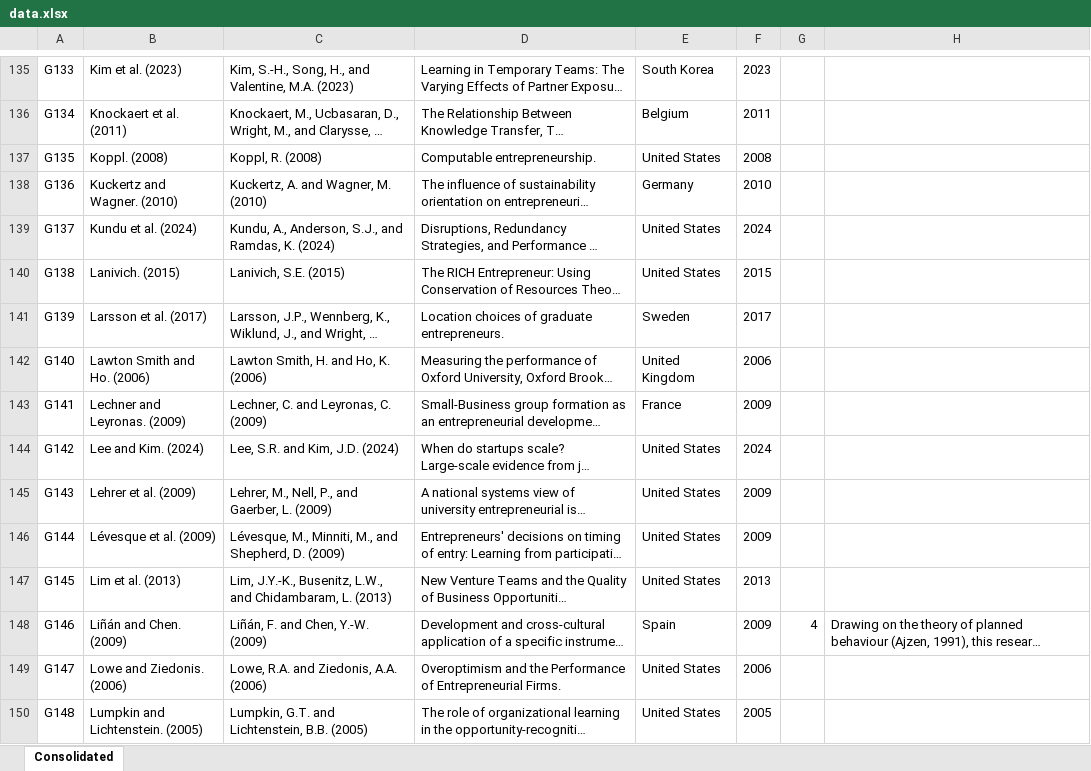
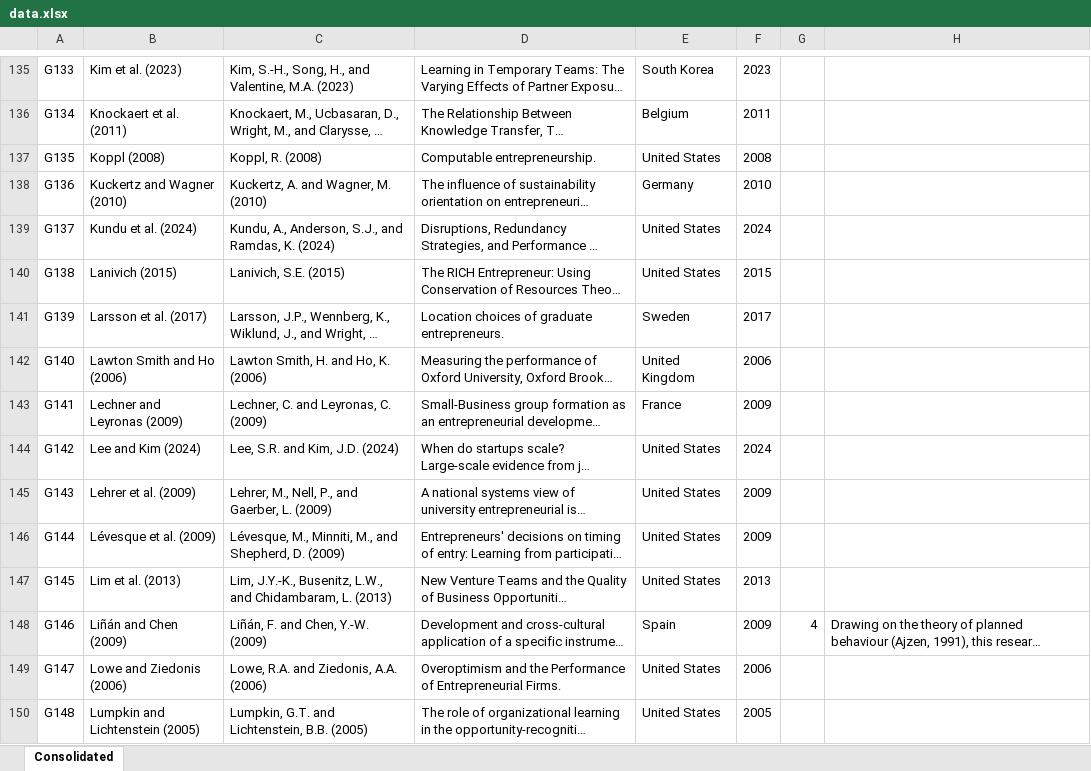
Before and after one commit to Joe-Chan-iStudio-Ltd/researchplymouth, an Excel workbook: slr/ei/data.xlsx, sheet Consolidated, drawn as a sheet; only a part is shown, gaps mark what is left out; long unchanged cells end in …; values as stored, in another font and other column widths than the file's, no borders; the diff covers the shown part only; the diff names each change by its address in the sheet, - before the commit and + after, or states it on an @@ line.

```diff
--- a/slr/ei/data.xlsx (sheet Consolidated)
+++ b/slr/ei/data.xlsx (sheet Consolidated)
-B137: Koppl. (2008)
+B137: Koppl (2008)
-B138: Kuckertz and Wagner. (2010)
+B138: Kuckertz and Wagner (2010)
-B140: Lanivich. (2015)
+B140: Lanivich (2015)
-B142: Lawton Smith and Ho. (2006)
+B142: Lawton Smith and Ho (2006)
-B143: Lechner and Leyronas. (2009)
+B143: Lechner and Leyronas (2009)
-B144: Lee and Kim. (2024)
+B144: Lee and Kim (2024)
-B148: Liñán and Chen. (2009)
+B148: Liñán and Chen (2009)
-B149: Lowe and Ziedonis. (2006)
+B149: Lowe and Ziedonis (2006)
-B150: Lumpkin and Lichtenstein. (2005)
+B150: Lumpkin and Lichtenstein (2005)
```
Also changed, not shown: 1 added row and 141 edited cells elsewhere in this sheet, 2 other files.
